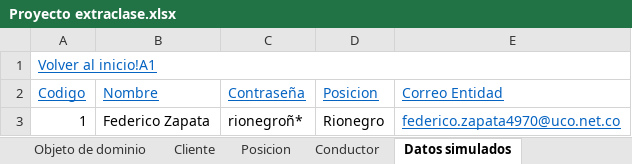
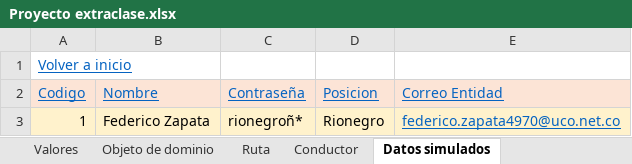
Before and after one commit to federico1605/RepositorioDOO, an Excel workbook: ExtraClase/Modelado de Dominio/Modelo enriquesido/Proyecto extraclase.xlsx, sheet Datos simulados, drawn as a sheet; values as stored, in another font and other column widths than the file's, no borders; the diff names each change by its address in the sheet, - before the commit and + after, or states it on an @@ line.

```diff
--- a/ExtraClase/Modelado de Dominio/Modelo enriquesido/Proyecto extraclase.xlsx (sheet Datos simulados)
+++ b/ExtraClase/Modelado de Dominio/Modelo enriquesido/Proyecto extraclase.xlsx (sheet Datos simulados)
@@ sheet tab hidden: Cliente @@
@@ sheet tab hidden: Posicion @@
@@ sheet tab unhidden: Valores @@
+sheet tab: Ruta
-A1 (Codigo): Volver al inicio!A1
+A1 (Codigo): Volver a inicio
-A1:E1 merged
-A2:E2 fill: none
+A2:E2 fill: #FCE4D6
-A3:E3 fill: none
+A3:E3 fill: #FFF2CC
```
Also changed, not shown: sheet Objeto de dominio, sheet Conductor, other sheet tabs, charts or pictures.
